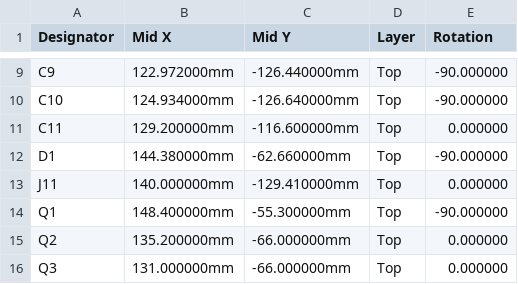
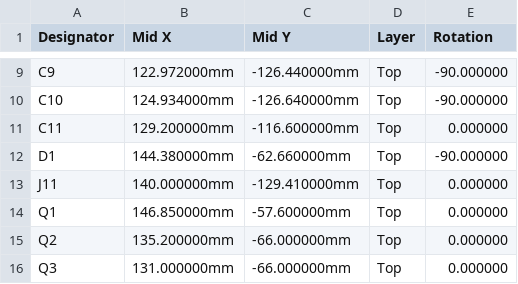
Before and after one commit to johnny9/chainaxe, a CSV file: mfg/assembly/chainaxe-cpl.csv, drawn as a sheet; only a part is shown, gaps mark what is left out.

Commit message:
design: chainaxe-bom.csv changed; chainaxe-cpl.csv changed
Recorded by Backplane at the end of an agent's turn, in the thread "Warhammer chainsaw axe silkscreen icon".

Backplane-Thread: t1794955475-4227
Backplane-Recorded: turn

```diff
--- a/mfg/assembly/chainaxe-cpl.csv
+++ b/mfg/assembly/chainaxe-cpl.csv
@@ -13,3 +13,3 @@ D1,144.380000mm,-62.660000mm,Top,-90.000000
 J11,140.000000mm,-129.410000mm,Top,0.000000
-Q1,148.400000mm,-55.300000mm,Top,-90.000000
+Q1,146.850000mm,-57.600000mm,Top,0.000000
 Q2,135.200000mm,-66.000000mm,Top,0.000000
```
Also changed, not shown: mfg/assembly/chainaxe-bom.csv.
